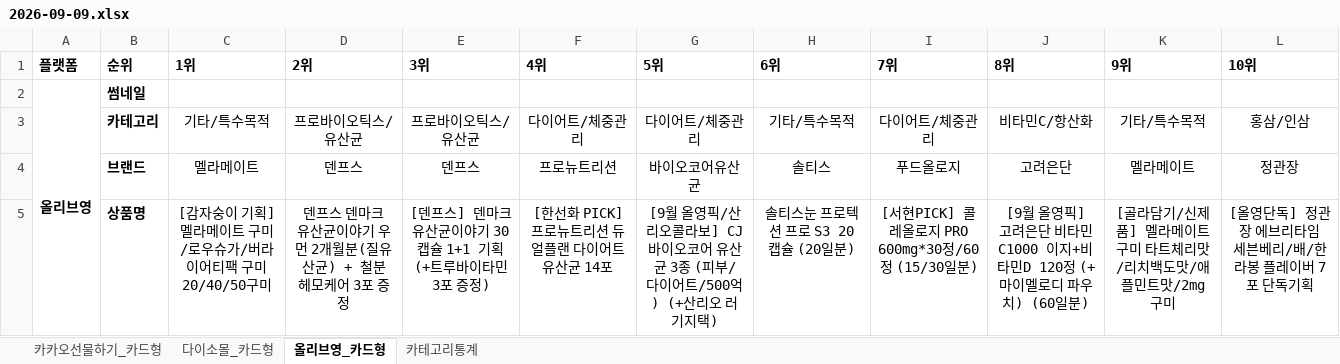
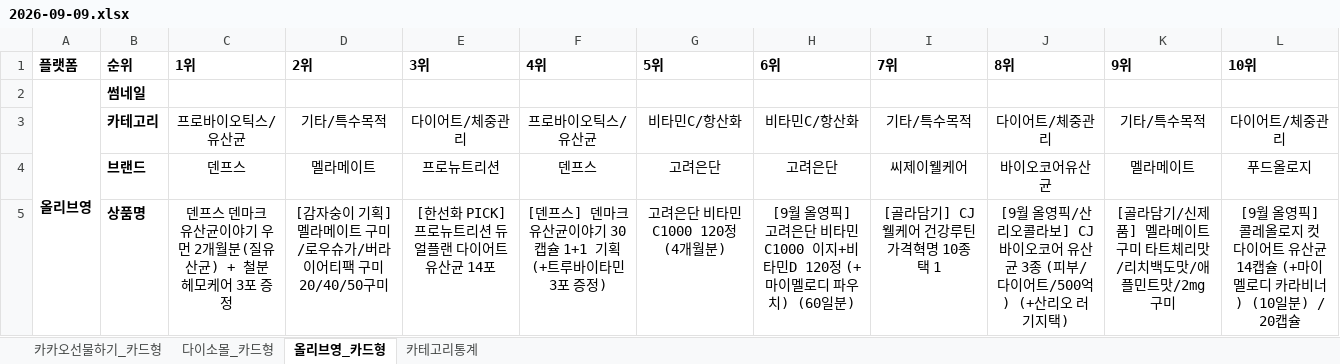
Before and after one commit to primexx98-sudo/online-mall-ranking, an Excel workbook: data/daily/2026-09/2026-09-09.xlsx, sheet 올리브영_카드형, drawn as a sheet; only a part is shown; values as stored, in another font and other column widths than the file's, no borders; charts and pictures not drawn; the diff covers the shown part only; the diff names each change by its address in the sheet, - before the commit and + after, or states it on an @@ line.

```diff
--- a/data/daily/2026-09/2026-09-09.xlsx (sheet 올리브영_카드형)
+++ b/data/daily/2026-09/2026-09-09.xlsx (sheet 올리브영_카드형)
-C3 (1위): 기타/특수목적
+C3 (1위): 프로바이오틱스/유산균
-D3 (2위): 프로바이오틱스/유산균
+D3 (2위): 기타/특수목적
-E3 (3위): 프로바이오틱스/유산균
+E3 (3위): 다이어트/체중관리
-F3 (4위): 다이어트/체중관리
+F3 (4위): 프로바이오틱스/유산균
-G3 (5위): 다이어트/체중관리
+G3 (5위): 비타민C/항산화
-H3 (6위): 기타/특수목적
+H3 (6위): 비타민C/항산화
-I3 (7위): 다이어트/체중관리
+I3 (7위): 기타/특수목적
-J3 (8위): 비타민C/항산화
+J3 (8위): 다이어트/체중관리
-L3 (10위): 홍삼/인삼
+L3 (10위): 다이어트/체중관리
-C4 (1위): 멜라메이트
+C4 (1위): 덴프스
-D4 (2위): 덴프스
+D4 (2위): 멜라메이트
-E4 (3위): 덴프스
+E4 (3위): 프로뉴트리션
-F4 (4위): 프로뉴트리션
+F4 (4위): 덴프스
-G4 (5위): 바이오코어유산균
+G4 (5위): 고려은단
-H4 (6위): 솔티스
+H4 (6위): 고려은단
-I4 (7위): 푸드올로지
+I4 (7위): 씨제이웰케어
-J4 (8위): 고려은단
+J4 (8위): 바이오코어유산균
-L4 (10위): 정관장
+L4 (10위): 푸드올로지
-C5 (1위): [감자숭이 기획] 멜라메이트 구미/로우슈가/버라이어티팩 구미 20/40/50구미
+C5 (1위): 덴프스 덴마크 유산균이야기 우먼 2개월분(질유산균) + 철분 헤모케어 3포 증정
-D5 (2위): 덴프스 덴마크 유산균이야기 우먼 2개월분(질유산균) + 철분 헤모케어 3포 증정
+D5 (2위): [감자숭이 기획] 멜라메이트 구미/로우슈가/버라이어티팩 구미 20/40/50구미
-E5 (3위): [덴프스] 덴마크 유산균이야기 30캡슐 1+1 기획 (+트루바이타민 3포 증정)
+E5 (3위): [한선화 PICK] 프로뉴트리션 듀얼플랜 다이어트 유산균 14포
-F5 (4위): [한선화 PICK] 프로뉴트리션 듀얼플랜 다이어트 유산균 14포
+F5 (4위): [덴프스] 덴마크 유산균이야기 30캡슐 1+1 기획 (+트루바이타민 3포 증정)
-G5 (5위): [9월 올영픽/산리오콜라보] CJ 바이오코어 유산균 3종 (피부/다이어트/500억) (+산리오 러기지택)
+G5 (5위): 고려은단 비타민C1000 120정 (4개월분)
-H5 (6위): 솔티스눈 프로텍션 프로 S3 20캡슐 (20일분)
+H5 (6위): [9월 올영픽] 고려은단 비타민C1000 이지+비타민D 120정 (+마이멜로디 파우치) (60일분)
-I5 (7위): [서현PICK] 콜레올로지 PRO 600mg*30정/60정 (15/30일분)
+I5 (7위): [골라담기] CJ웰케어 건강루틴 가격혁명 10종 택 1
-J5 (8위): …올영픽] 고려은단 비타민C1000 이지+비타민D 120정 (+마이멜로디 파우치) (60일분)
+J5 (8위): …올영픽/산리오콜라보] CJ 바이오코어 유산균 3종 (피부/다이어트/500억) (+산리오 러기지택)
-L5 (10위): [올영단독] 정관장 에브리타임 세븐베리/배/한라봉 플레이버 7포 단독기획
+L5 (10위): [9월 올영픽] 콜레올로지 컷 다이어트 유산균 14캡슐 (+마이멜로디 카라비너) (10일분) / 20캡슐
```
Also changed, not shown: 40 edited cells elsewhere in this sheet, sheet 다이소몰_카드형, sheet 카카오선물하기_카드형, sheet 카테고리통계, charts or pictures.
